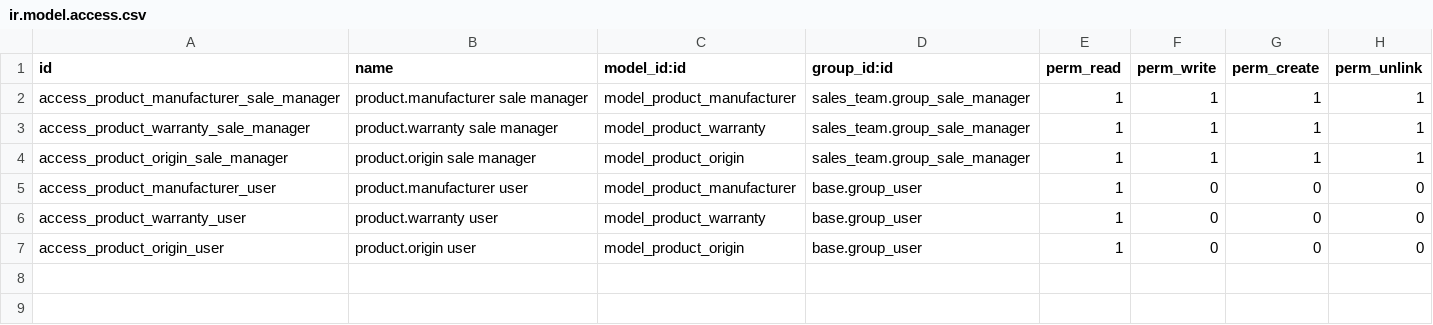
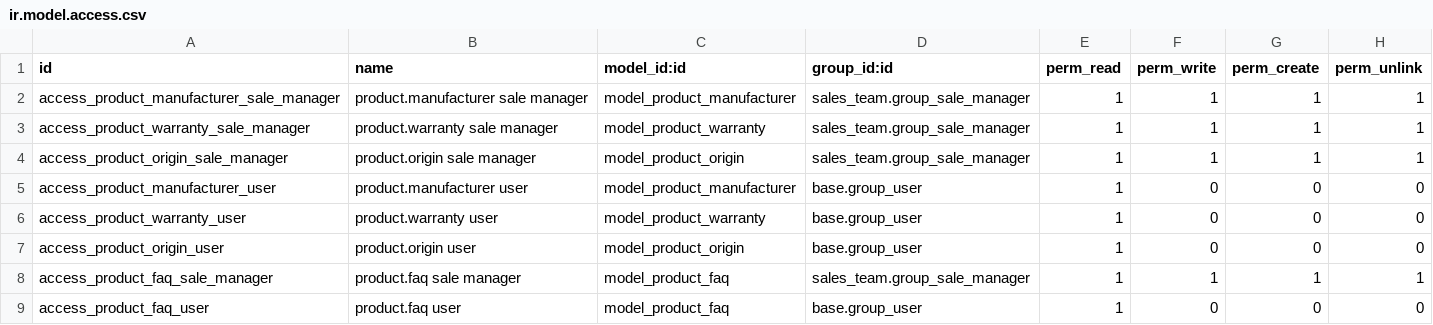
Before and after one commit to Xiet26/odoo, a CSV file: custom_product_info/security/ir.model.access.csv, drawn as a sheet; the diff names each change by its address in the sheet, - before the commit and + after, or states it on an @@ line.

Commit message:
[ADD] custom_product_info: Introduce Product FAQ model and integrate with ProductTemplate
This commit adds a new model, `ProductFAQ`, to manage frequently asked questions related to products. It includes fields for questions and answers, and establishes a Many2many relationship with the `ProductTemplate` model. Additionally, new views for creating and listing FAQs are introduced, along with corresponding menu items for easy access.

Key changes:
- Created `ProductFAQ` model with fields for question and answer.
- Updated `ProductTemplate` to include a Many2many field for FAQs.
- Added XML views for FAQ management and integrated them into the product management interface.

This enhancement aims to improve user experience by providing a structured way to manage product-related FAQs.

```diff
--- a/custom_product_info/security/ir.model.access.csv
+++ b/custom_product_info/security/ir.model.access.csv
+row 8: access_product_faq_sale_manager | product.faq sale manager | model_product_faq | sales_team.group_sale_manager | 1 | 1 | 1 | 1
+row 9: access_product_faq_user | product.faq user | model_product_faq | base.group_user | 1 | 0 | 0 | 0
```
Also changed, not shown: 6 other files.
